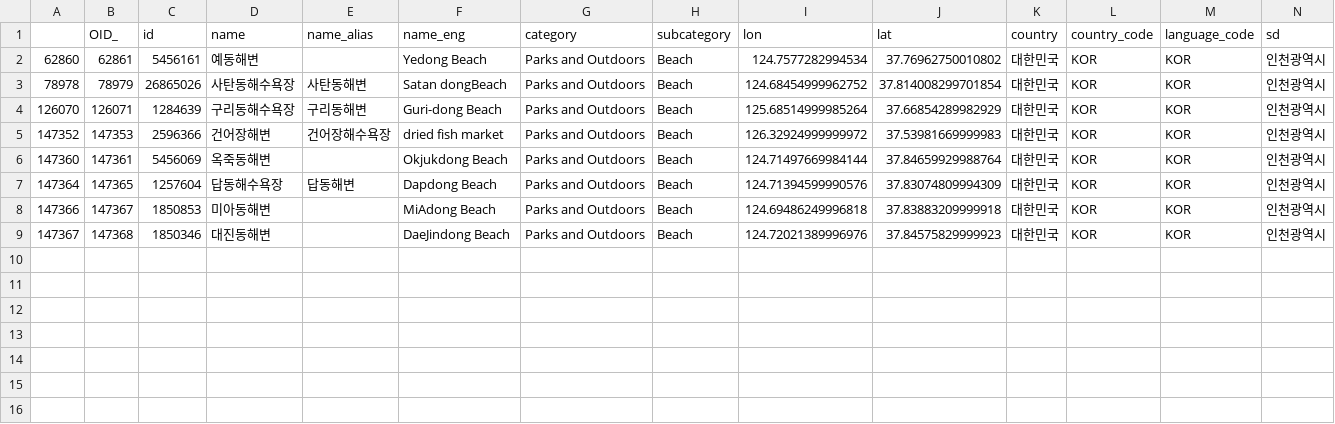
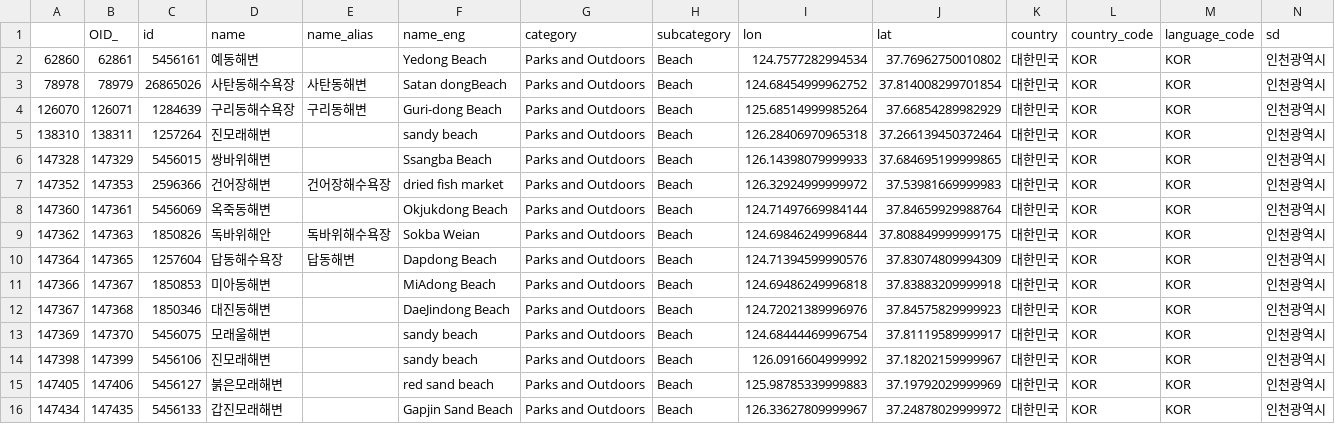
Before and after one commit to jwleeatesri/esrikr_poiqa, a CSV file: reports/Parks and Outdoors/Subcategory_Beach.csv, drawn as a sheet; only a part is shown; rows hold the shown columns only; the diff names each change by its address in the sheet, - before the commit and + after, or states it on an @@ line.

```diff
--- a/reports/Parks and Outdoors/Subcategory_Beach.csv
+++ b/reports/Parks and Outdoors/Subcategory_Beach.csv
+row 5: 138310 | 138311 | 1257264 | 진모래해변 |  | sandy beach | Parks and Outdoors | Beach | 126.28406970965318 | 37.266139450372464 | 대한민국 | KOR | KOR | 인천광역시
+row 6: 147328 | 147329 | 5456015 | 쌍바위해변 |  | Ssangba Beach | Parks and Outdoors | Beach | 126.14398079999933 | 37.684695199999865 | 대한민국 | KOR | KOR | 인천광역시
+row 9: 147362 | 147363 | 1850826 | 독바위해안 | 독바위해수욕장 | Sokba Weian | Parks and Outdoors | Beach | 124.69846249996844 | 37.808849999999175 | 대한민국 | KOR | KOR | 인천광역시
+row 13: 147369 | 147370 | 5456075 | 모래울해변 |  | sandy beach | Parks and Outdoors | Beach | 124.68444469996754 | 37.81119589999917 | 대한민국 | KOR | KOR | 인천광역시
+row 14: 147398 | 147399 | 5456106 | 진모래해변 |  | sandy beach | Parks and Outdoors | Beach | 126.0916604999992 | 37.18202159999967 | 대한민국 | KOR | KOR | 인천광역시
+row 15: 147405 | 147406 | 5456127 | 붉은모래해변 |  | red sand beach | Parks and Outdoors | Beach | 125.98785339999883 | 37.19792029999969 | 대한민국 | KOR | KOR | 인천광역시
+row 16: 147434 | 147435 | 5456133 | 갑진모래해변 |  | Gapjin Sand Beach | Parks and Outdoors | Beach | 126.33627809999967 | 37.24878029999972 | 대한민국 | KOR | KOR | 인천광역시
```
Also changed, not shown: reports/Arts and Entertainment/Subcategory_Amusement_Park.csv, reports/Arts and Entertainment/Subcategory_Art_Gallery.csv, 31 other files.
